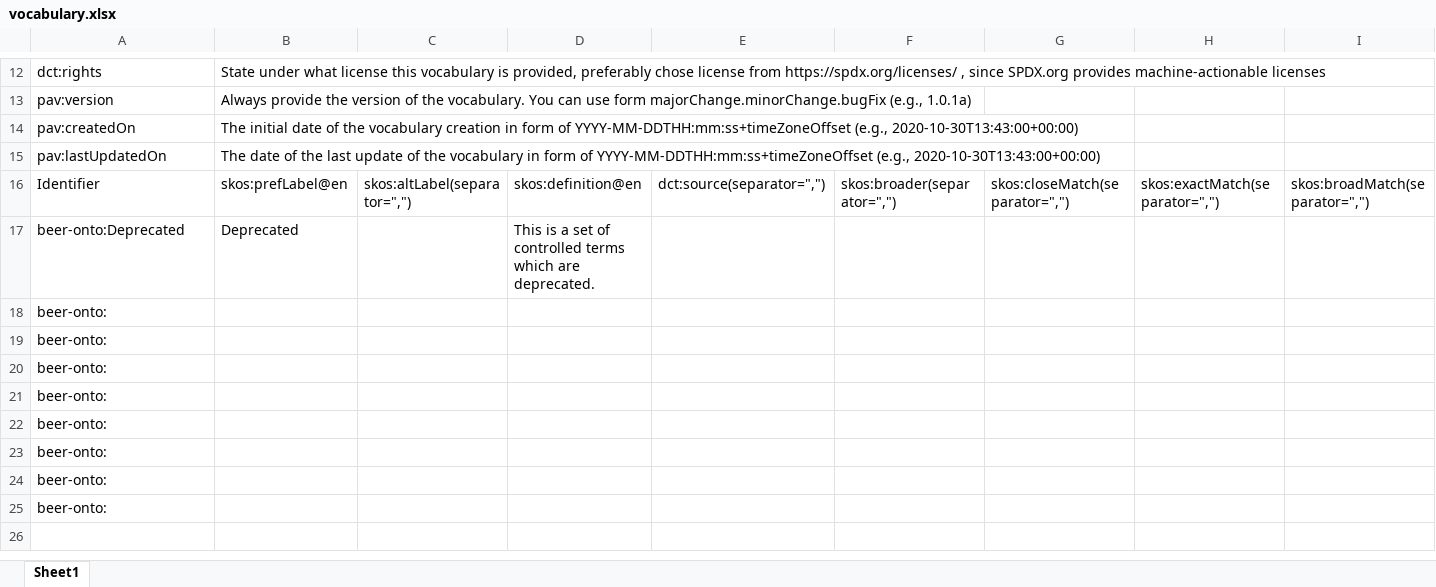
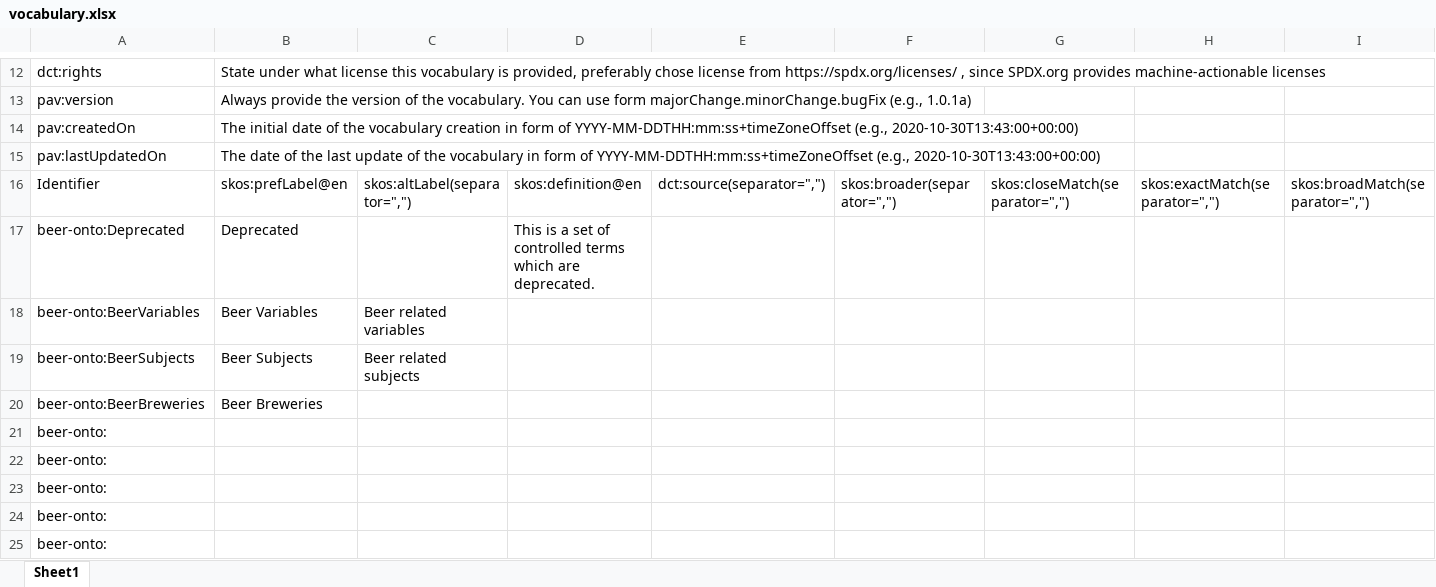
Before and after one commit to m4m-dk/m4m-1-vocabulary, an Excel workbook: vocabulary.xlsx, sheet Sheet1, drawn as a sheet; only a part is shown, gaps mark what is left out; values as stored, in another font and other column widths than the file's, no borders; removed rows and columns are numbered as before the commit, all else as after; rows hold the shown columns only; the diff names each change by its address in the sheet, - before the commit and + after, or states it on an @@ line.

```diff
--- a/vocabulary.xlsx (sheet Sheet1)
+++ b/vocabulary.xlsx (sheet Sheet1)
-row 18: beer-onto:
-row 19: beer-onto:
-row 20: beer-onto:
+row 18: beer-onto:BeerVariables | Beer Variables | Beer related variables
+row 19: beer-onto:BeerSubjects | Beer Subjects | Beer related subjects
+row 20: beer-onto:BeerBreweries | Beer Breweries
```
Also changed, not shown: 4 other files.
